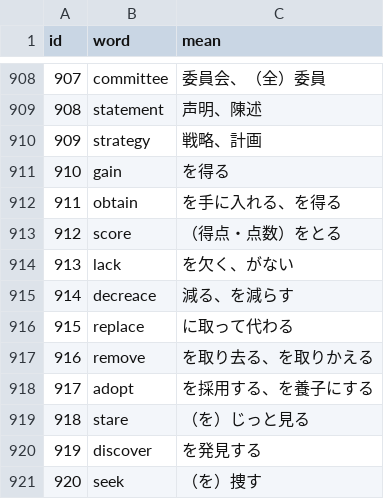
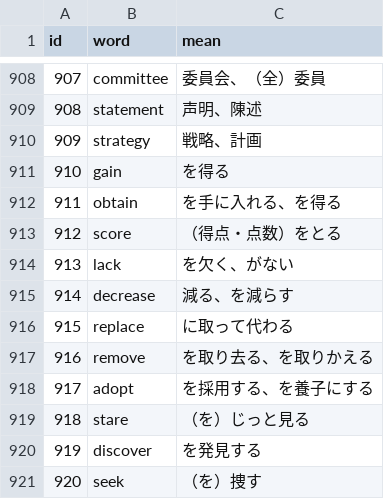
Before and after one commit to AZUMArin/practice, a CSV file: database_1_1000.csv, drawn as a sheet; only a part is shown, gaps mark what is left out.

Commit message:
Update database_1_1000.csv

```diff
--- a/database_1_1000.csv
+++ b/database_1_1000.csv
@@ -914,3 +914,3 @@ id,word,mean
 913,lack,を欠く、がない
-914,decreace,減る、を減らす
+914,decrease,減る、を減らす
 915,replace,に取って代わる
```
